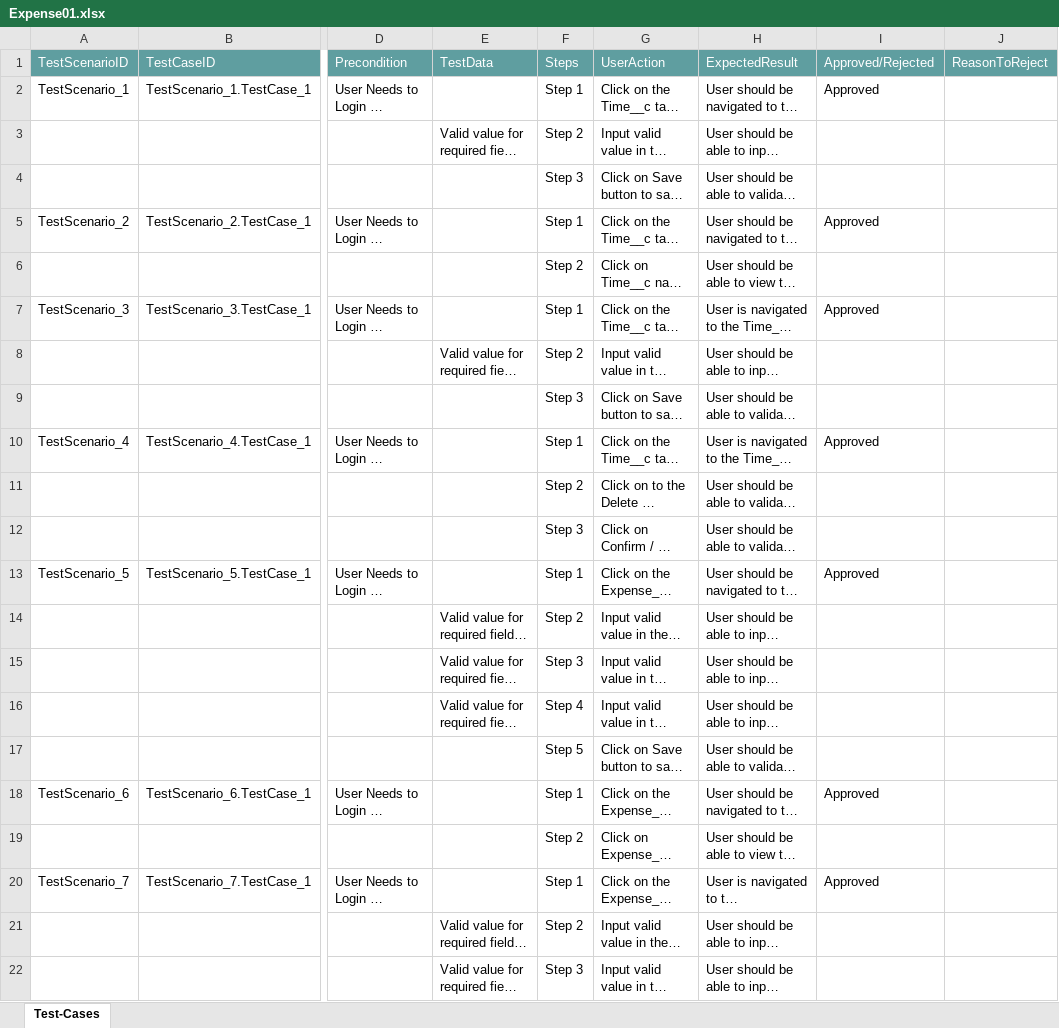
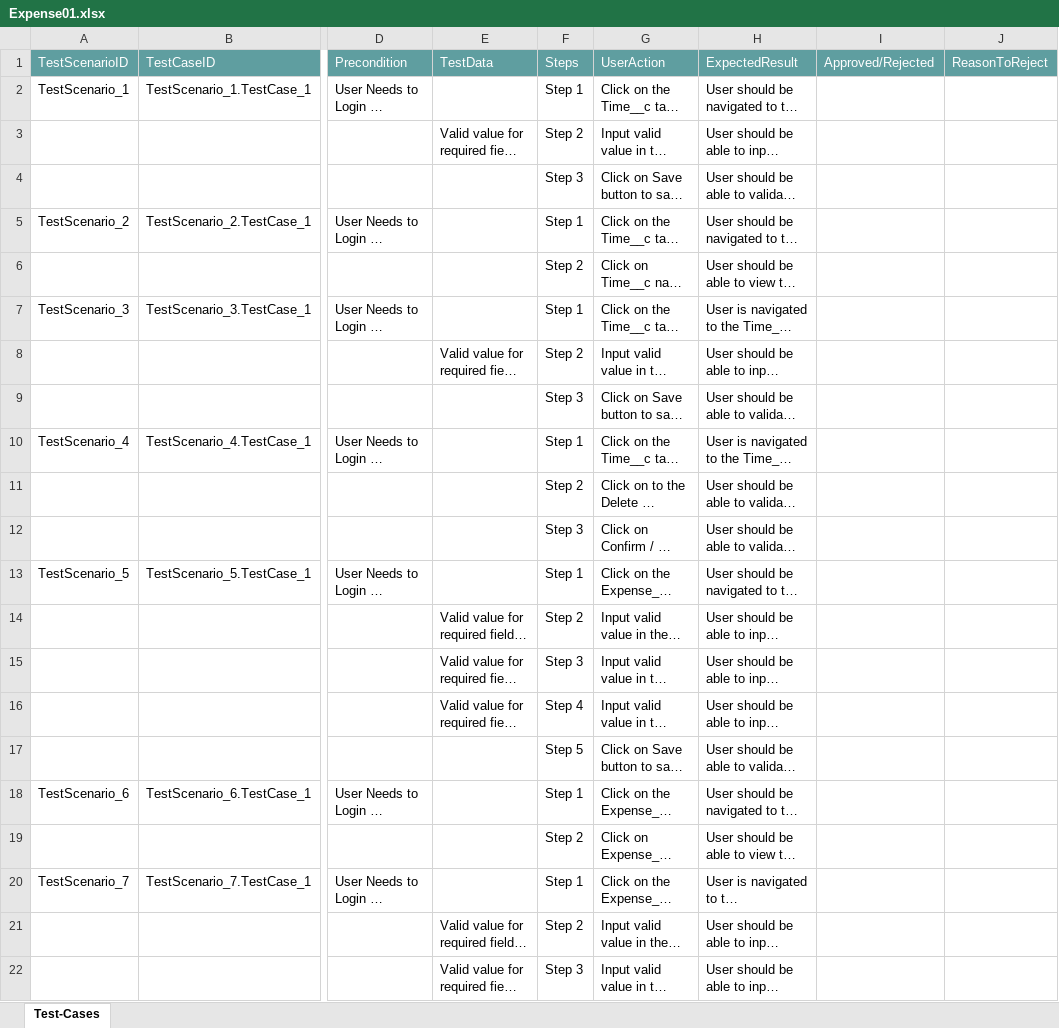
Before and after one commit to ShaikMohamedIrfan/Test0001, an Excel workbook: Expense01.xlsx, sheet Test-Cases, drawn as a sheet; only a part is shown, gaps mark what is left out; long unchanged cells end in …; values as stored, in another font and other column widths than the file's, no borders; table styles not drawn; the diff names each change by its address in the sheet, - before the commit and + after, or states it on an @@ line.

Commit message:
Initial Commit for Verification of Test cases

```diff
--- a/Expense01.xlsx (sheet Test-Cases)
+++ b/Expense01.xlsx (sheet Test-Cases)
-I2: Approved
+I2: (empty)
-I5: Approved
+I5: (empty)
-I7: Approved
+I7: (empty)
-I10: Approved
+I10: (empty)
-I13: Approved
+I13: (empty)
-I18: Approved
+I18: (empty)
-I20: Approved
+I20: (empty)
```
